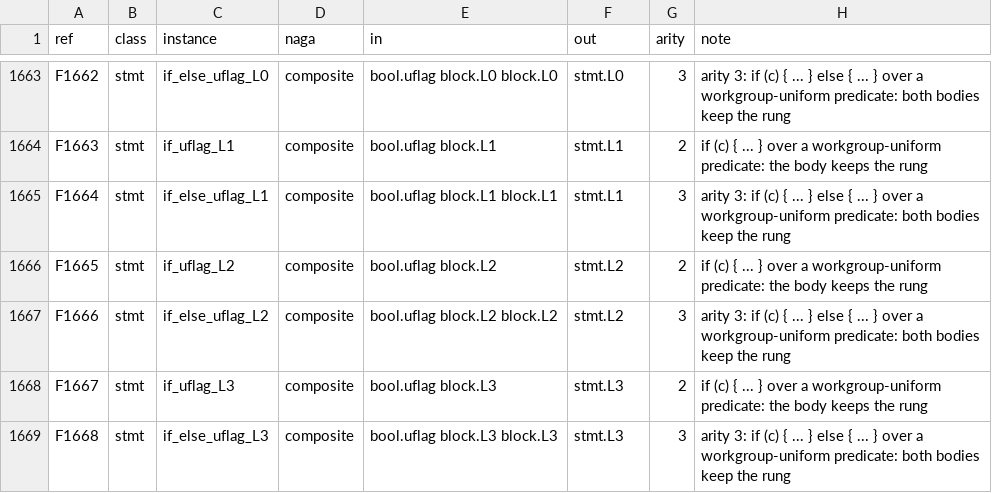
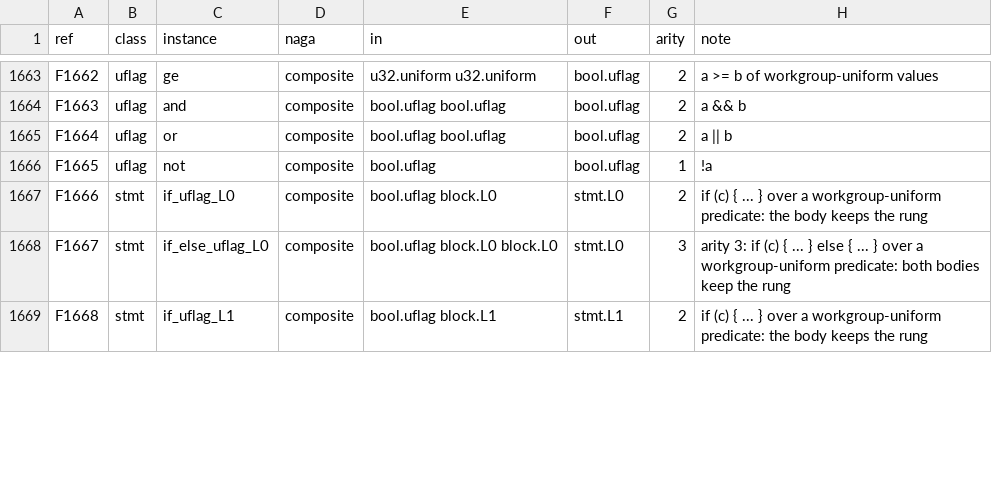
Before and after one commit to Gamakon/fuller, a TSV file: kingdoms/safewgsl/functions.tsv, drawn as a sheet; only a part is shown, gaps mark what is left out; the diff covers the shown part only; the diff names each change by its address in the sheet, - before the commit and + after, or states it on an @@ line.

Commit message:
fix(wgsl): a search's workgroup state: eight f32 lists, a u32 scalar as bits, a staged count as a bound
Run 1's seeds 46 to 49 of 73:

- Four more f32 workgroup arrays (wg.e..wg.h): a search's score lists beside
  its staged rows. Not drawn.
- A workgroup u32 scalar (`var<workgroup> wcode: u32;`) is an index array of
  one whatever form a use reads (it was looked up as a bit field's array).
- A u32 read from workgroup memory is a loop bound's value (`for (var i =
  0u; i < wn[0]; i++)`: the candidates a thread staged); an xbound overload of
  wg.get_u_safe. Not drawn.

Test: a_searchs_workgroup_lists_and_a_staged_count_read (reads, renders,
validates, reads back to the same tree, every layer). Loader 1,677 rows.
Random sampler and modules unchanged (1,000/42/914; 1,000/4/955/151). CPU lib
632/632 (GPU modules skipped: run 1); clippy clean.

```diff
--- a/kingdoms/safewgsl/functions.tsv
+++ b/kingdoms/safewgsl/functions.tsv
-B1663:B1666 (class): stmt
+B1663:B1666 (class): uflag
-C1663 (instance): if_else_uflag_L0
+C1663 (instance): ge
-E1663 (in): bool.uflag block.L0 block.L0
+E1663 (in): u32.uniform u32.uniform
-F1663 (out): stmt.L0
+F1663 (out): bool.uflag
-G1663 (arity): 3
+G1663 (arity): 2
-H1663 (note): arity 3: if (c) { ... } else { ... } over a workgroup-uniform predicate: both bodies keep the rung
+H1663 (note): a >= b of workgroup-uniform values
-C1664 (instance): if_uflag_L1
+C1664 (instance): and
-E1664 (in): bool.uflag block.L1
+E1664 (in): bool.uflag bool.uflag
-F1664:F1665 (out): stmt.L1
+F1664:F1665 (out): bool.uflag
-H1664 (note): if (c) { ... } over a workgroup-uniform predicate: the body keeps the rung
+H1664 (note): a && b
-C1665 (instance): if_else_uflag_L1
+C1665 (instance): or
-E1665 (in): bool.uflag block.L1 block.L1
+E1665 (in): bool.uflag bool.uflag
-G1665 (arity): 3
+G1665 (arity): 2
-H1665 (note): arity 3: if (c) { ... } else { ... } over a workgroup-uniform predicate: both bodies keep the rung
+H1665 (note): a || b
-C1666 (instance): if_uflag_L2
+C1666 (instance): not
-E1666 (in): bool.uflag block.L2
+E1666 (in): bool.uflag
-F1666 (out): stmt.L2
+F1666 (out): bool.uflag
-G1666 (arity): 2
+G1666 (arity): 1
-H1666 (note): if (c) { ... } over a workgroup-uniform predicate: the body keeps the rung
+H1666 (note): !a
-C1667 (instance): if_else_uflag_L2
+C1667 (instance): if_uflag_L0
-E1667 (in): bool.uflag block.L2 block.L2
+E1667 (in): bool.uflag block.L0
-F1667 (out): stmt.L2
+F1667 (out): stmt.L0
-G1667 (arity): 3
+G1667 (arity): 2
-H1667 (note): arity 3: if (c) { ... } else { ... } over a workgroup-uniform predicate: both bodies keep the rung
+H1667 (note): if (c) { ... } over a workgroup-uniform predicate: the body keeps the rung
-C1668 (instance): if_uflag_L3
+C1668 (instance): if_else_uflag_L0
-E1668 (in): bool.uflag block.L3
+E1668 (in): bool.uflag block.L0 block.L0
-F1668 (out): stmt.L3
+F1668 (out): stmt.L0
-G1668 (arity): 2
+G1668 (arity): 3
-H1668 (note): if (c) { ... } over a workgroup-uniform predicate: the body keeps the rung
+H1668 (note): arity 3: if (c) { ... } else { ... } over a workgroup-uniform predicate: both bodies keep the rung
-C1669 (instance): if_else_uflag_L3
+C1669 (instance): if_uflag_L1
-E1669 (in): bool.uflag block.L3 block.L3
+E1669 (in): bool.uflag block.L1
-F1669 (out): stmt.L3
+F1669 (out): stmt.L1
-G1669 (arity): 3
+G1669 (arity): 2
-H1669 (note): arity 3: if (c) { ... } else { ... } over a workgroup-uniform predicate: both bodies keep the rung
+H1669 (note): if (c) { ... } over a workgroup-uniform predicate: the body keeps the rung
```
Also changed, not shown: 5 added rows and 66 edited cells elsewhere in this file, 5 other files.
